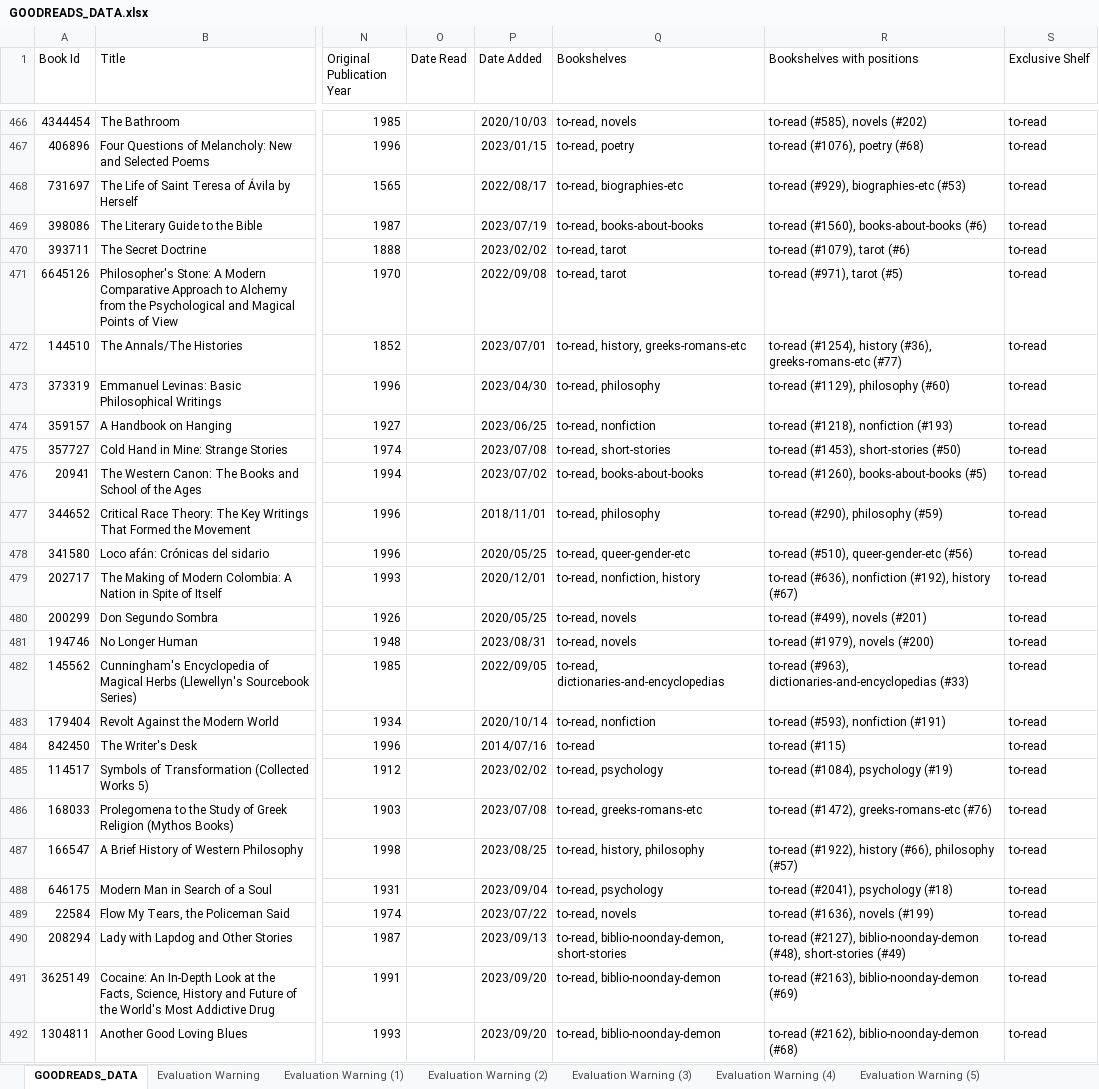
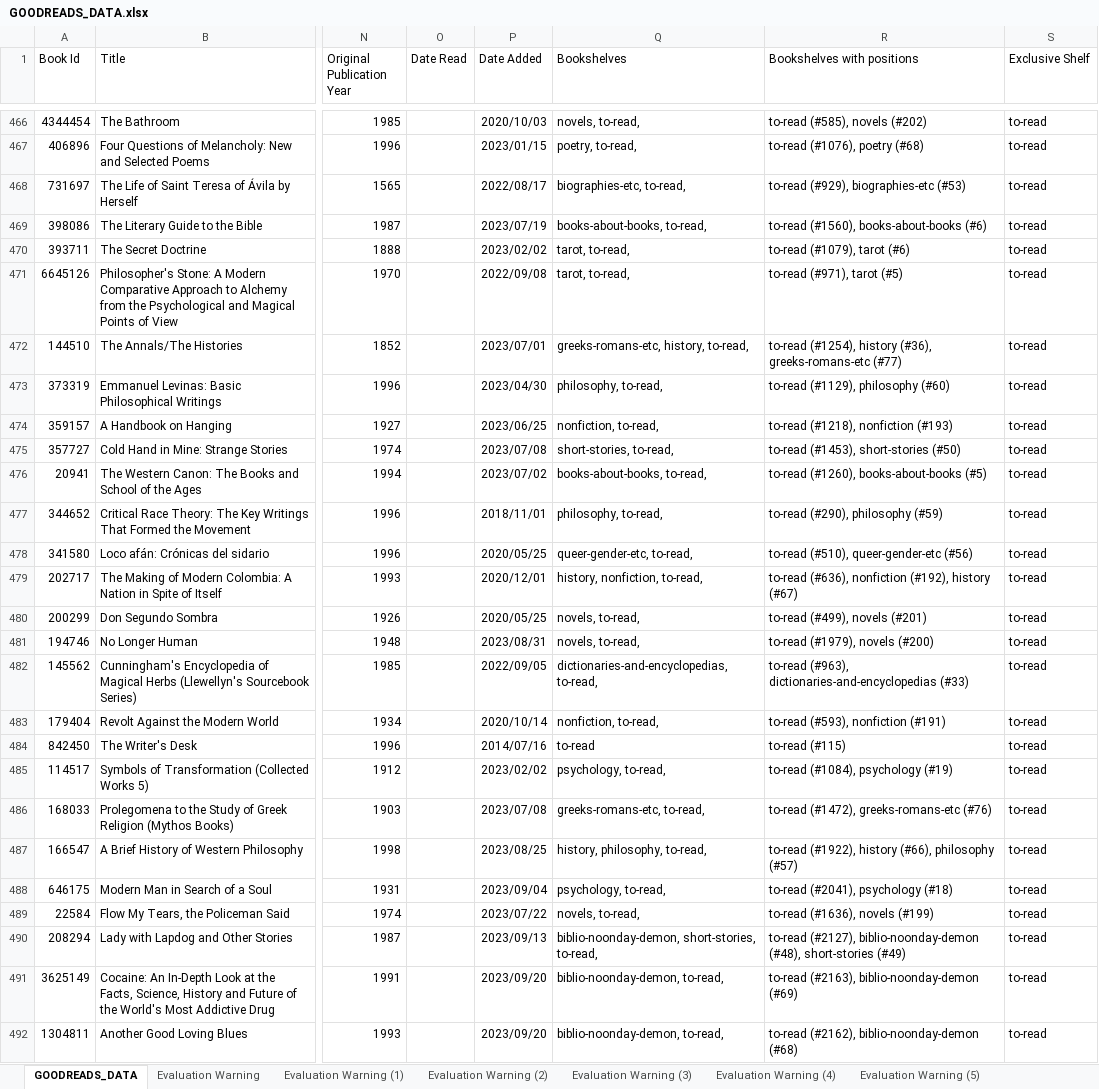
Before and after one commit to augustoibarrola/string-sort, an Excel workbook: src/main/resources/GOODREADS_DATA.xlsx, sheet GOODREADS_DATA, drawn as a sheet; only a part is shown, gaps mark what is left out; values as stored, in another font and other column widths than the file's, no borders; the diff covers the shown part only; the diff names each change by its address in the sheet, - before the commit and + after, or states it on an @@ line.

```diff
--- a/src/main/resources/GOODREADS_DATA.xlsx (sheet GOODREADS_DATA)
+++ b/src/main/resources/GOODREADS_DATA.xlsx (sheet GOODREADS_DATA)
-Q466 (Bookshelves): to-read, novels
+Q466 (Bookshelves): novels, to-read,
-Q467 (Bookshelves): to-read, poetry
+Q467 (Bookshelves): poetry, to-read,
-Q468 (Bookshelves): to-read, biographies-etc
+Q468 (Bookshelves): biographies-etc, to-read,
-Q469 (Bookshelves): to-read, books-about-books
+Q469 (Bookshelves): books-about-books, to-read,
-Q470:Q471 (Bookshelves): to-read, tarot
+Q470:Q471 (Bookshelves): tarot, to-read,
-Q472 (Bookshelves): to-read, history, greeks-romans-etc
+Q472 (Bookshelves): greeks-romans-etc, history, to-read,
-Q473 (Bookshelves): to-read, philosophy
+Q473 (Bookshelves): philosophy, to-read,
-Q474 (Bookshelves): to-read, nonfiction
+Q474 (Bookshelves): nonfiction, to-read,
-Q475 (Bookshelves): to-read, short-stories
+Q475 (Bookshelves): short-stories, to-read,
-Q476 (Bookshelves): to-read, books-about-books
+Q476 (Bookshelves): books-about-books, to-read,
-Q477 (Bookshelves): to-read, philosophy
+Q477 (Bookshelves): philosophy, to-read,
-Q478 (Bookshelves): to-read, queer-gender-etc
+Q478 (Bookshelves): queer-gender-etc, to-read,
-Q479 (Bookshelves): to-read, nonfiction, history
+Q479 (Bookshelves): history, nonfiction, to-read,
-Q480:Q481 (Bookshelves): to-read, novels
+Q480:Q481 (Bookshelves): novels, to-read,
-Q482 (Bookshelves): to-read, dictionaries-and-encyclopedias
+Q482 (Bookshelves): dictionaries-and-encyclopedias, to-read,
-Q483 (Bookshelves): to-read, nonfiction
+Q483 (Bookshelves): nonfiction, to-read,
-Q485 (Bookshelves): to-read, psychology
+Q485 (Bookshelves): psychology, to-read,
-Q486 (Bookshelves): to-read, greeks-romans-etc
+Q486 (Bookshelves): greeks-romans-etc, to-read,
-Q487 (Bookshelves): to-read, history, philosophy
+Q487 (Bookshelves): history, philosophy, to-read,
-Q488 (Bookshelves): to-read, psychology
+Q488 (Bookshelves): psychology, to-read,
-Q489 (Bookshelves): to-read, novels
+Q489 (Bookshelves): novels, to-read,
-Q490 (Bookshelves): to-read, biblio-noonday-demon, short-stories
+Q490 (Bookshelves): biblio-noonday-demon, short-stories, to-read,
-Q491:Q492 (Bookshelves): to-read, biblio-noonday-demon
+Q491:Q492 (Bookshelves): biblio-noonday-demon, to-read,
```
Also changed, not shown: 1316 edited cells elsewhere in this sheet, other sheet tabs, 1 other file.
